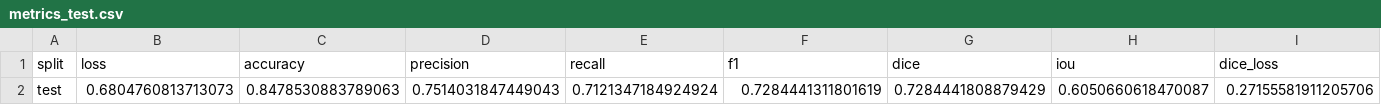
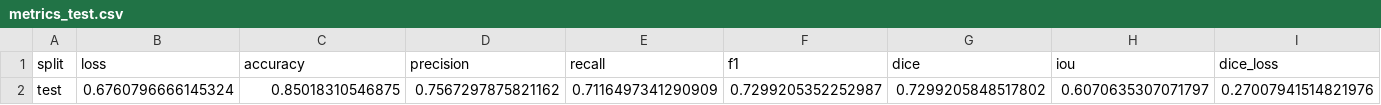
Before and after one commit to SyedAejazAhmed/SegmentKAN-Massachusetts-Building, a CSV file: UKAN/models/metrics_test.csv, drawn as a sheet; removed rows and columns are numbered as before the commit, all else as after; the diff names each change by its address in the sheet, - before the commit and + after, or states it on an @@ line.

```diff
--- a/UKAN/models/metrics_test.csv
+++ b/UKAN/models/metrics_test.csv
-row 2: test | 0.6804760813713073 | 0.8478530883789063 | 0.7514031847449043 | 0.7121347184924924 | 0.7284441311801619 | 0.7284441808879429 | 0.6050660618470087 | 0.27155581911205706
+row 2: test | 0.6760796666145324 | 0.85018310546875 | 0.7567297875821162 | 0.7116497341290909 | 0.7299205352252987 | 0.7299205848517802 | 0.6070635307071797 | 0.27007941514821976
```
Also changed, not shown: UKAN/models/metrics_train_val.csv, 1 other file.
